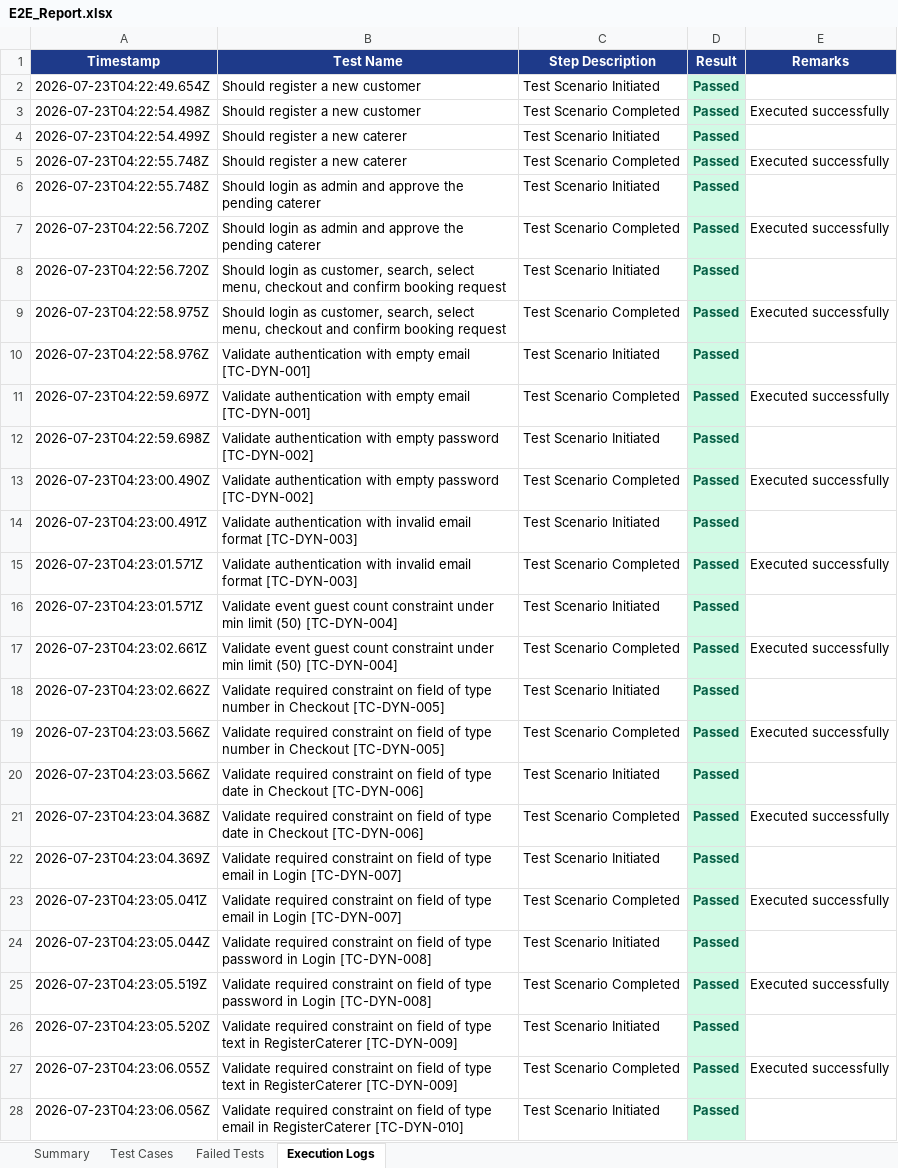
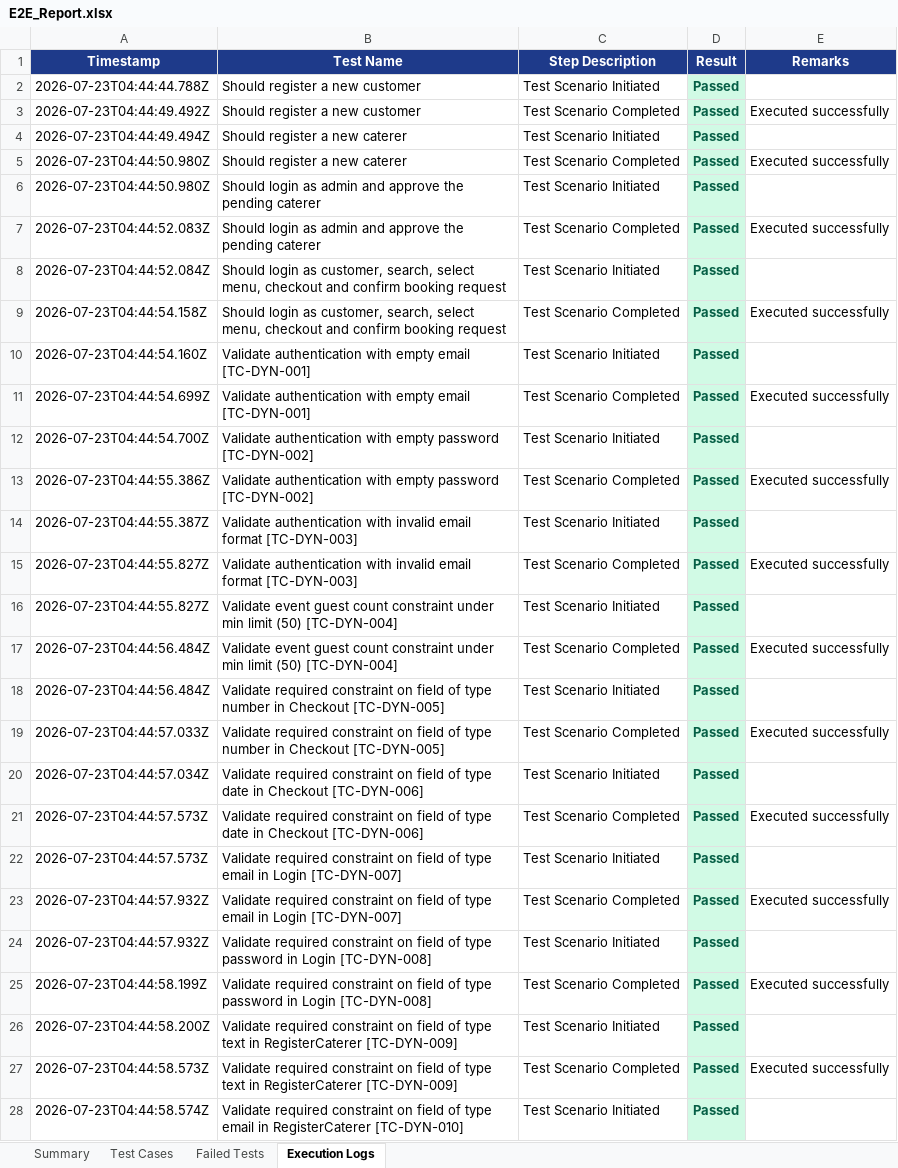
Before and after one commit to saimrudula2087/PDD-BULKYO, an Excel workbook: excel/E2E_Report.xlsx, sheet Execution Logs, drawn as a sheet; only a part is shown; values as stored, in another font and other column widths than the file's, no borders; the diff covers the shown part only; the diff names each change by its address in the sheet, - before the commit and + after, or states it on an @@ line.

```diff
--- a/excel/E2E_Report.xlsx (sheet Execution Logs)
+++ b/excel/E2E_Report.xlsx (sheet Execution Logs)
-A2 (Timestamp): 2026-07-23T04:22:49.654Z
+A2 (Timestamp): 2026-07-23T04:44:44.788Z
-A3 (Timestamp): 2026-07-23T04:22:54.498Z
+A3 (Timestamp): 2026-07-23T04:44:49.492Z
-A4 (Timestamp): 2026-07-23T04:22:54.499Z
+A4 (Timestamp): 2026-07-23T04:44:49.494Z
-A5:A6 (Timestamp): 2026-07-23T04:22:55.748Z
+A5:A6 (Timestamp): 2026-07-23T04:44:50.980Z
-A7 (Timestamp): 2026-07-23T04:22:56.720Z
+A7 (Timestamp): 2026-07-23T04:44:52.083Z
-A8 (Timestamp): 2026-07-23T04:22:56.720Z
+A8 (Timestamp): 2026-07-23T04:44:52.084Z
-A9 (Timestamp): 2026-07-23T04:22:58.975Z
+A9 (Timestamp): 2026-07-23T04:44:54.158Z
-A10 (Timestamp): 2026-07-23T04:22:58.976Z
+A10 (Timestamp): 2026-07-23T04:44:54.160Z
-A11 (Timestamp): 2026-07-23T04:22:59.697Z
+A11 (Timestamp): 2026-07-23T04:44:54.699Z
-A12 (Timestamp): 2026-07-23T04:22:59.698Z
+A12 (Timestamp): 2026-07-23T04:44:54.700Z
-A13 (Timestamp): 2026-07-23T04:23:00.490Z
+A13 (Timestamp): 2026-07-23T04:44:55.386Z
-A14 (Timestamp): 2026-07-23T04:23:00.491Z
+A14 (Timestamp): 2026-07-23T04:44:55.387Z
-A15:A16 (Timestamp): 2026-07-23T04:23:01.571Z
+A15:A16 (Timestamp): 2026-07-23T04:44:55.827Z
-A17 (Timestamp): 2026-07-23T04:23:02.661Z
+A17 (Timestamp): 2026-07-23T04:44:56.484Z
-A18 (Timestamp): 2026-07-23T04:23:02.662Z
+A18 (Timestamp): 2026-07-23T04:44:56.484Z
-A19 (Timestamp): 2026-07-23T04:23:03.566Z
+A19 (Timestamp): 2026-07-23T04:44:57.033Z
-A20 (Timestamp): 2026-07-23T04:23:03.566Z
+A20 (Timestamp): 2026-07-23T04:44:57.034Z
-A21 (Timestamp): 2026-07-23T04:23:04.368Z
+A21 (Timestamp): 2026-07-23T04:44:57.573Z
-A22 (Timestamp): 2026-07-23T04:23:04.369Z
+A22 (Timestamp): 2026-07-23T04:44:57.573Z
-A23 (Timestamp): 2026-07-23T04:23:05.041Z
+A23 (Timestamp): 2026-07-23T04:44:57.932Z
-A24 (Timestamp): 2026-07-23T04:23:05.044Z
+A24 (Timestamp): 2026-07-23T04:44:57.932Z
-A25 (Timestamp): 2026-07-23T04:23:05.519Z
+A25 (Timestamp): 2026-07-23T04:44:58.199Z
-A26 (Timestamp): 2026-07-23T04:23:05.520Z
+A26 (Timestamp): 2026-07-23T04:44:58.200Z
-A27 (Timestamp): 2026-07-23T04:23:06.055Z
+A27 (Timestamp): 2026-07-23T04:44:58.573Z
-A28 (Timestamp): 2026-07-23T04:23:06.056Z
+A28 (Timestamp): 2026-07-23T04:44:58.574Z
```
Also changed, not shown: 11 edited cells elsewhere in this sheet, sheet Test Cases, sheet Summary, 5 other files.
